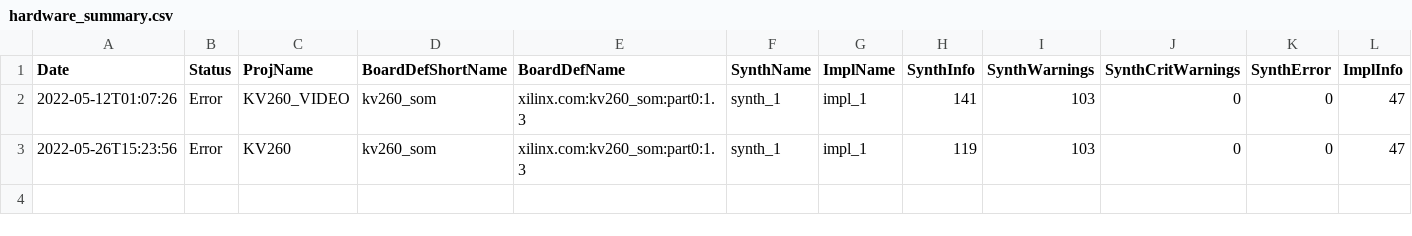
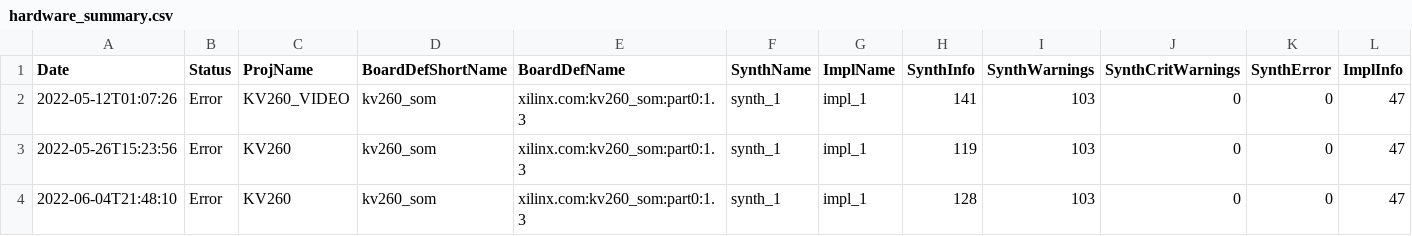
Before and after one commit to zakinder/KRIA_KV260_IMX219_CAMERA, a CSV file: KV260/prebuilt/hardware/hardware_summary.csv, drawn as a sheet; only a part is shown; rows hold the shown columns only; the diff names each change by its address in the sheet, - before the commit and + after, or states it on an @@ line.

```diff
--- a/KV260/prebuilt/hardware/hardware_summary.csv
+++ b/KV260/prebuilt/hardware/hardware_summary.csv
+row 4: 2022-06-04T21:48:10 | Error | KV260 | kv260_som | xilinx.com:kv260_som:part0:1.3 | synth_1 | impl_1 | 128 | 103 | 0 | 0 | 47
```
Also changed, not shown: KV260/prebuilt/hardware/kv260_som/reports/KV260_kv260_som_io_report.csv, 44 other files.
